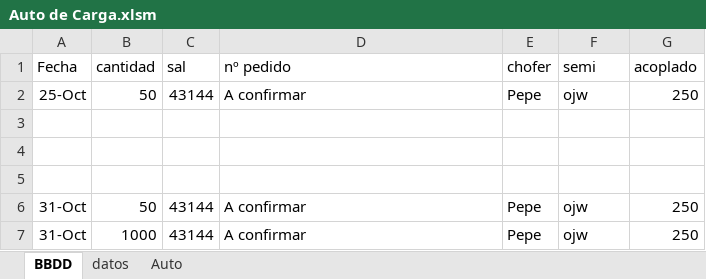
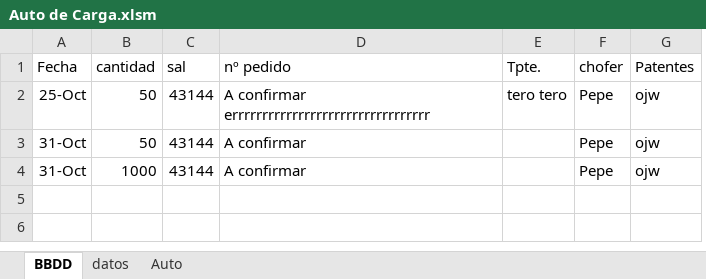
Before and after one commit to MarceloAPuppio/VBACodiba, an Excel workbook: Auto de Carga.xlsm, sheet BBDD, drawn as a sheet; values as stored, in another font and other column widths than the file's, no borders; charts and pictures not drawn; removed rows and columns are numbered as before the commit, all else as after; the diff names each change by its address in the sheet, - before the commit and + after, or states it on an @@ line.

```diff
--- a/Auto de Carga.xlsm (sheet BBDD)
+++ b/Auto de Carga.xlsm (sheet BBDD)
+column E (Tpte.), row 2: tero tero
-column G (acoplado), row 2: 250; rows 6-7: 250 | 250
-G1: semi
+G1: Patentes
-D2 (nº pedido): A confirmar
+D2 (nº pedido): A confirmar errrrrrrrrrrrrrrrrrrrrrrrrrrrrrrrr
-row 3: (empty)
-row 4: (empty)
-row 5: (empty)
```
Also changed, not shown: sheet Auto, charts or pictures.
